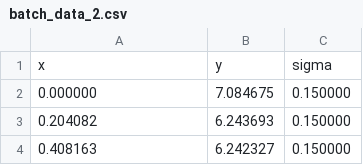
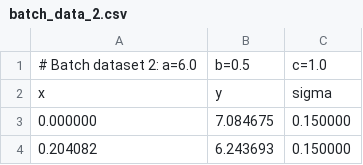
Before and after one commit to imewei/NLSQ, a CSV file: examples/scripts/10_cli-commands/data/batch_data_2.csv, drawn as a sheet; only a part is shown; the shorter side is filled out with more unchanged rows.

```diff
--- a/examples/scripts/10_cli-commands/data/batch_data_2.csv
+++ b/examples/scripts/10_cli-commands/data/batch_data_2.csv
@@ -1 +1,2 @@
+# Batch dataset 2: a=6.0, b=0.5, c=1.0
 x,y,sigma
```
Also changed, not shown: examples/scripts/10_cli-commands/data/batch_data_1.csv, examples/scripts/10_cli-commands/data/batch_data_3.csv, 9 other files.
